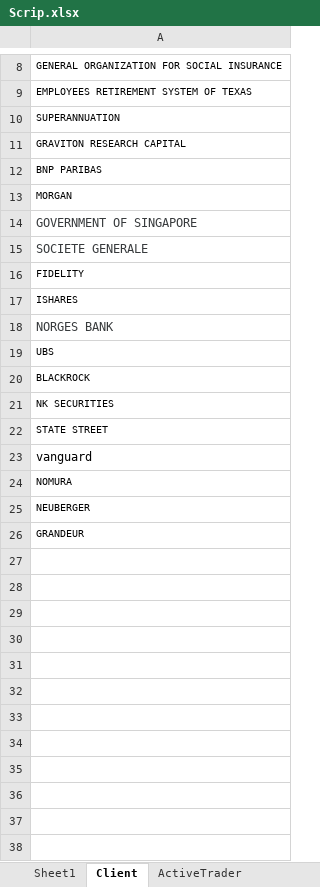
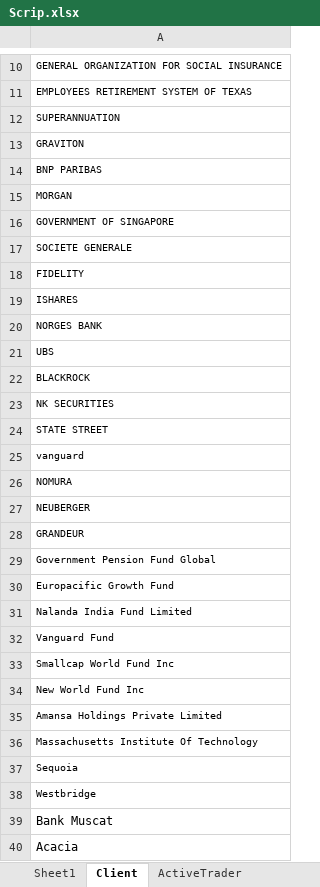
Before and after one commit to ranguchamy/ML_Indian_Stocks, an Excel workbook: Scrip.xlsx, sheet Client, drawn as a sheet; only a part is shown, gaps mark what is left out; values as stored, in another font and other column widths than the file's, no borders; addresses are those after the commit; the diff covers the shown part only; the diff names each change by its address in the sheet, - before the commit and + after, or states it on an @@ line.

```diff
--- a/Scrip.xlsx (sheet Client)
+++ b/Scrip.xlsx (sheet Client)
-A13: GRAVITON RESEARCH CAPITAL
+A13: GRAVITON
-A16:A17 text colour: #373A3C
+A16:A17 text colour: black, text size: smaller
-A20 text colour: #373A3C
+A20 text colour: black, text size: smaller
@@ A25 text size: smaller @@
+row 29: Government Pension Fund Global
+row 30: Europacific Growth Fund
+row 31: Nalanda India Fund Limited
+row 32: Vanguard Fund
+row 33: Smallcap World Fund Inc
+row 34: New World Fund Inc
+row 35: Amansa Holdings Private Limited
+row 36: Massachusetts Institute Of Technology
+row 37: Sequoia
+row 38: Westbridge
+row 39: Bank Muscat
+row 40: Acacia
```
Also changed, not shown: 5 added rows elsewhere in this sheet, sheet Sheet1, sheet Superstars, sheet ActiveTrader, other sheet tabs, 1 other file.
